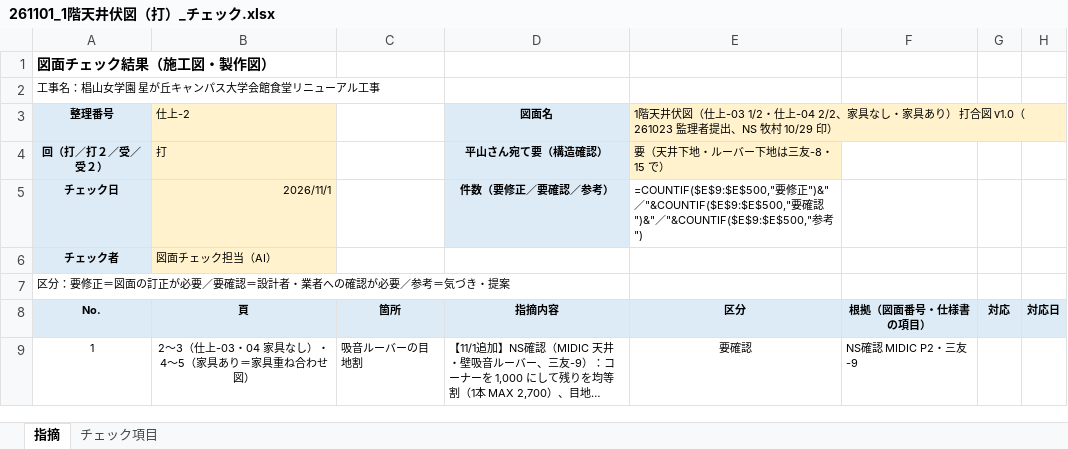
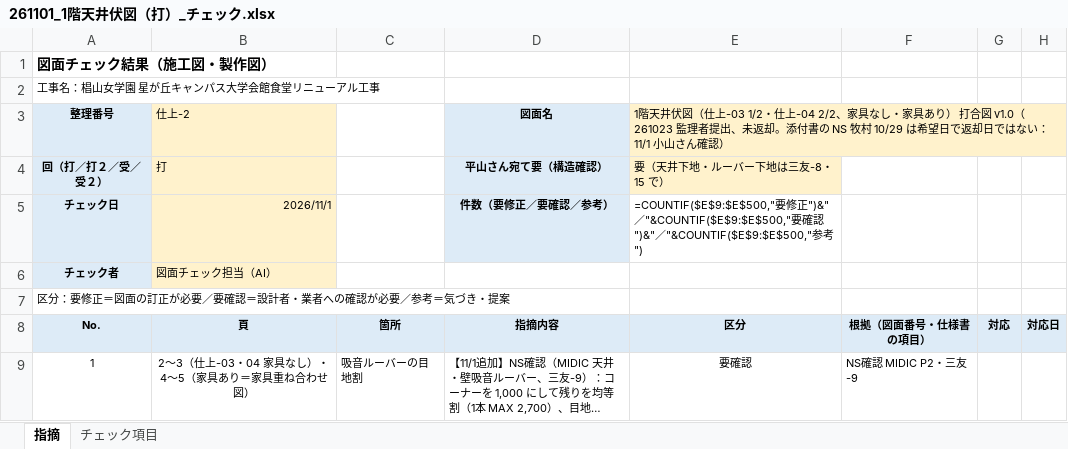
Before and after one commit to tutomukoyama1026-cpu/test-repo, an Excel workbook: 椙山改修/チェック/261101_1階天井伏図（打）_チェック.xlsx, sheet 指摘, drawn as a sheet; only a part is shown; long unchanged cells end in …; values as stored, in another font and other column widths than the file's, no borders; formulas without a stored value are shown as written; the diff names each change by its address in the sheet, - before the commit and + after, or states it on an @@ line.

```diff
--- a/椙山改修/チェック/261101_1階天井伏図（打）_チェック.xlsx (sheet 指摘)
+++ b/椙山改修/チェック/261101_1階天井伏図（打）_チェック.xlsx (sheet 指摘)
-E3: …者提出、NS 牧村 10/29 印）
+E3: …者提出、未返却。添付書の NS 牧村 10/29 は希望日で返却日ではない：11/1 小山さん確認）
```
